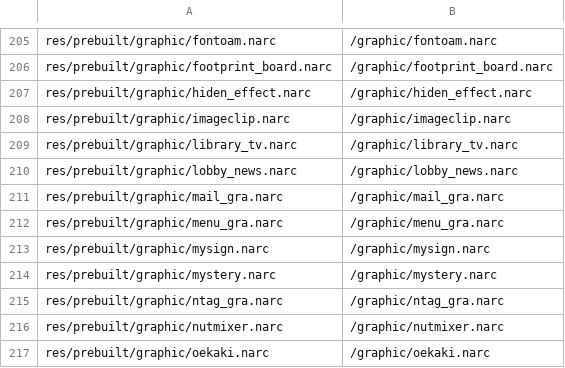
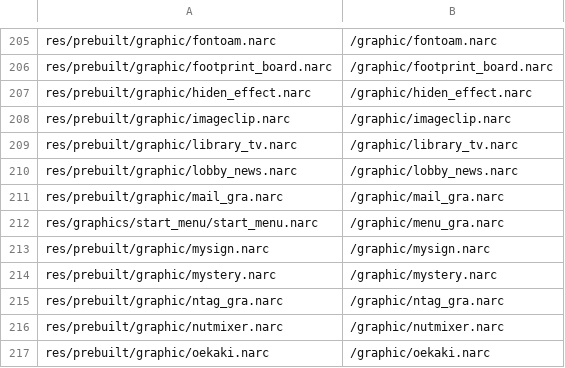
Before and after one commit to meisbest/PokemonPlatinumEvolution, a CSV file: platinum.us/filesys.csv, drawn as a sheet; only a part is shown, gaps mark what is left out.

Commit message:
unpack menu_gra.narc (#772)

```diff
--- a/platinum.us/filesys.csv
+++ b/platinum.us/filesys.csv
@@ -211,3 +211,3 @@ res/prebuilt/graphic/lobby_news.narc,/graphic/lobby_news.narc
 res/prebuilt/graphic/mail_gra.narc,/graphic/mail_gra.narc
-res/prebuilt/graphic/menu_gra.narc,/graphic/menu_gra.narc
+res/graphics/start_menu/start_menu.narc,/graphic/menu_gra.narc
 res/prebuilt/graphic/mysign.narc,/graphic/mysign.narc
```
Also changed, not shown: 19 other files.
